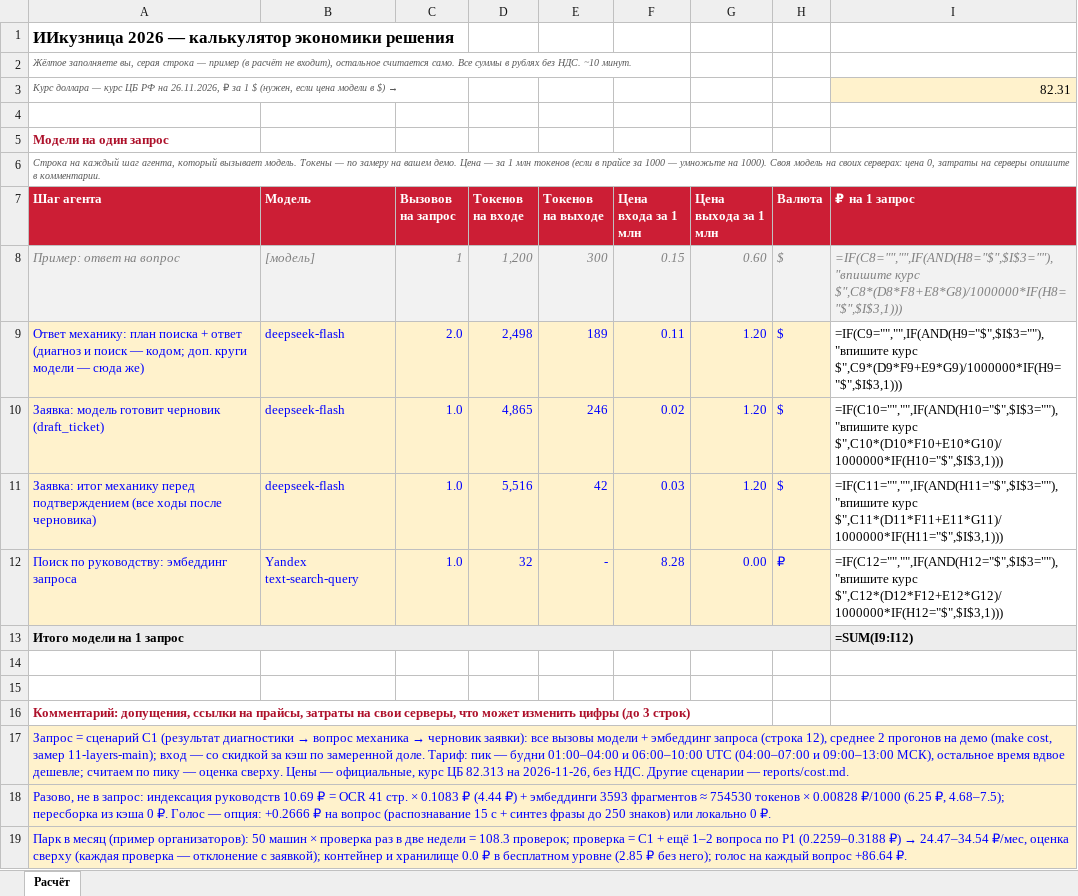
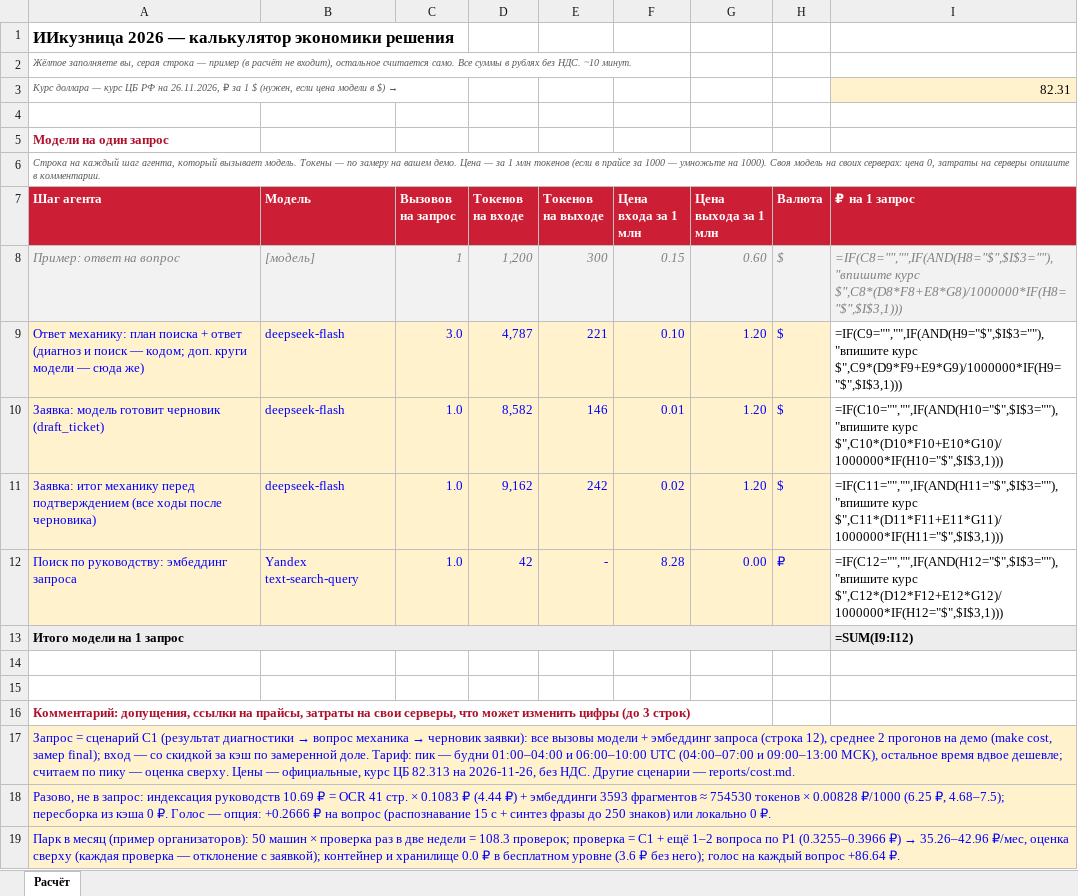
Before and after one commit to ValeriyPronkin/digital-mechanic, an Excel workbook: reports/cost-calculator.xlsx, sheet Расчёт, drawn as a sheet; values as stored, in another font and other column widths than the file's, no borders; formulas without a stored value are shown as written; the diff names each change by its address in the sheet, - before the commit and + after, or states it on an @@ line.

```diff
--- a/reports/cost-calculator.xlsx (sheet Расчёт)
+++ b/reports/cost-calculator.xlsx (sheet Расчёт)
-C9 (Вызовов на запрос): 2.0
+C9 (Вызовов на запрос): 3.0
-D9 (Токенов на входе): 2,498
+D9 (Токенов на входе): 4,787
-E9 (Токенов на выходе): 189
+E9 (Токенов на выходе): 221
-F9 (Цена входа за 1 млн): 0.11
+F9 (Цена входа за 1 млн): 0.10
-D10 (Токенов на входе): 4,865
+D10 (Токенов на входе): 8,582
-E10 (Токенов на выходе): 246
+E10 (Токенов на выходе): 146
-F10 (Цена входа за 1 млн): 0.02
+F10 (Цена входа за 1 млн): 0.01
-D11 (Токенов на входе): 5,516
+D11 (Токенов на входе): 9,162
-E11 (Токенов на выходе): 42
+E11 (Токенов на выходе): 242
-F11 (Цена входа за 1 млн): 0.03
+F11 (Цена входа за 1 млн): 0.02
-D12 (Токенов на входе): 32
+D12 (Токенов на входе): 42
-A17 (Шаг агента): …cost, замер 11-layers-main); вход —…
+A17 (Шаг агента): …cost, замер final); вход —…
@@ A19 (Шаг агента): …по Р1 (0.2259–0.3188 ₽) → 24.47–34.54 ₽/мес, оценка сверху (каждая проверка — отклонение с заявкой); контейнер и хранилище 0.0 ₽ в бесплатном уровне (2.85 ₽ без… → …по Р1 (0.3255–0.3966 ₽) → 35.26–42.96 ₽/мес, оценка сверху (каждая проверка — отклонение с заявкой); контейнер и хранилище 0.0 ₽ в бесплатном уровне (3.6 ₽ без… @@
```
Also changed, not shown: 16 other files.
